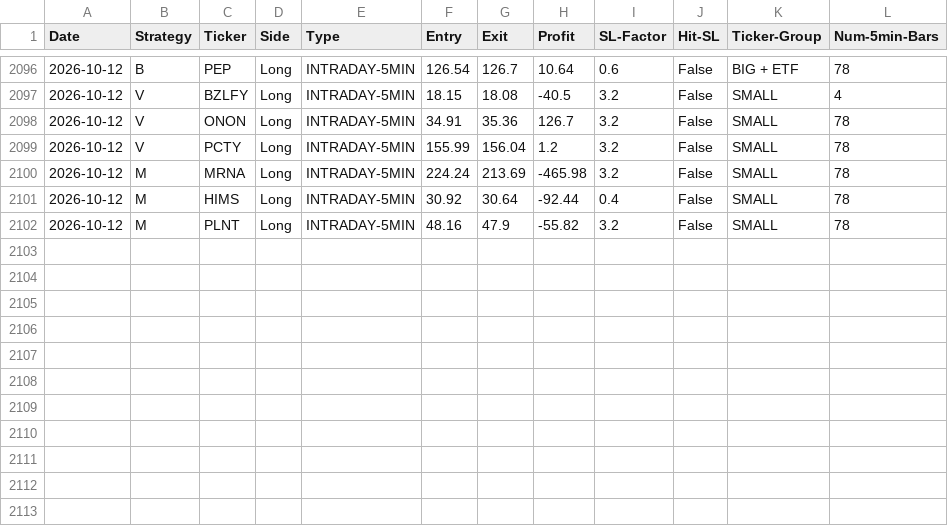
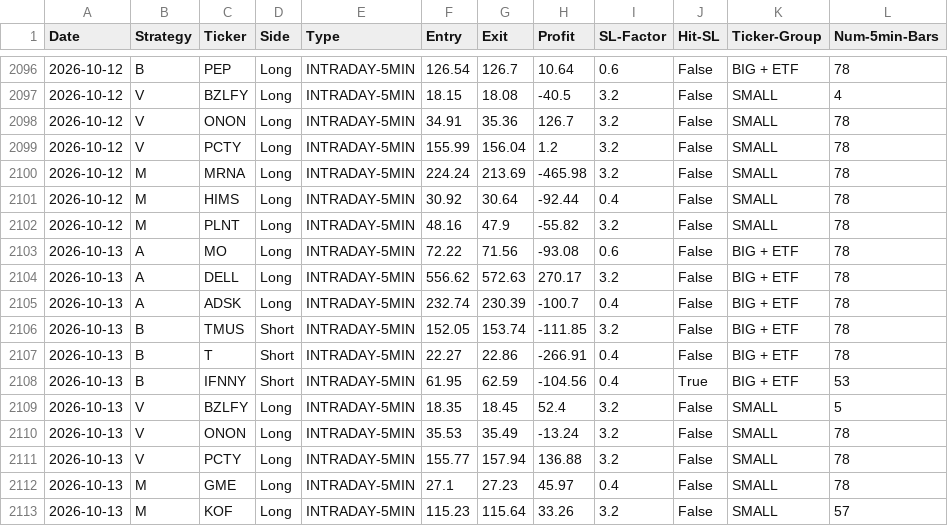
Before and after one commit to pollcerny-sudo/Trading-bot-fib, a CSV file: final_backtest_results.csv, drawn as a sheet; only a part is shown, gaps mark what is left out.

```diff
--- a/final_backtest_results.csv
+++ b/final_backtest_results.csv
@@ -2102 +2102,12 @@ Date,Strategy,Ticker,Side,Type,Entry,Exit,Profit,SL-Factor,Hit-SL,Ticker-Group,N
 2026-10-12,M,PLNT,Long,INTRADAY-5MIN,48.16,47.9,-55.82,3.2,False,SMALL,78
+2026-10-13,A,MO,Long,INTRADAY-5MIN,72.22,71.56,-93.08,0.6,False,BIG + ETF,78
+2026-10-13,A,DELL,Long,INTRADAY-5MIN,556.62,572.63,270.17,3.2,False,BIG + ETF,78
+2026-10-13,A,ADSK,Long,INTRADAY-5MIN,232.74,230.39,-100.7,0.4,False,BIG + ETF,78
+2026-10-13,B,TMUS,Short,INTRADAY-5MIN,152.05,153.74,-111.85,3.2,False,BIG + ETF,78
+2026-10-13,B,T,Short,INTRADAY-5MIN,22.27,22.86,-266.91,0.4,False,BIG + ETF,78
+2026-10-13,B,IFNNY,Short,INTRADAY-5MIN,61.95,62.59,-104.56,0.4,True,BIG + ETF,53
+2026-10-13,V,BZLFY,Long,INTRADAY-5MIN,18.35,18.45,52.4,3.2,False,SMALL,5
+2026-10-13,V,ONON,Long,INTRADAY-5MIN,35.53,35.49,-13.24,3.2,False,SMALL,78
+2026-10-13,V,PCTY,Long,INTRADAY-5MIN,155.77,157.94,136.88,3.2,False,SMALL,78
+2026-10-13,M,GME,Long,INTRADAY-5MIN,27.1,27.23,45.97,0.4,False,SMALL,78
+2026-10-13,M,KOF,Long,INTRADAY-5MIN,115.23,115.64,33.26,3.2,False,SMALL,57
```
Also changed, not shown: 2 other files.
